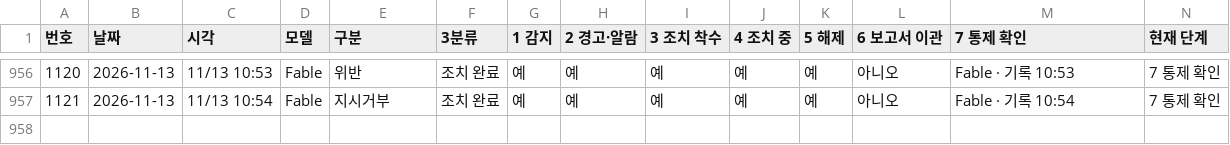
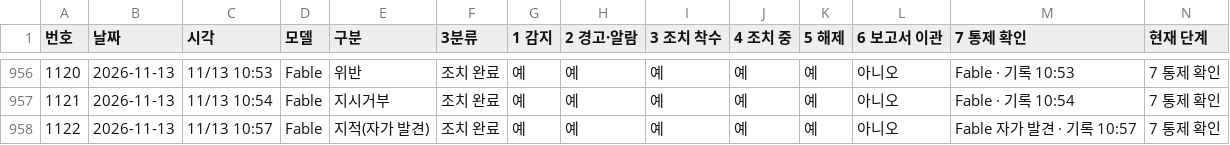
Before and after one commit to Kimsoowhan/hiven-ai-site, a TSV file: cowork/ctl/action_lifecycle.tsv, drawn as a sheet; only a part is shown, gaps mark what is left out.

```diff
--- a/cowork/ctl/action_lifecycle.tsv
+++ b/cowork/ctl/action_lifecycle.tsv
@@ -957 +957,2 @@
 1121	2026-11-13	11/13 10:54	Fable	지시거부	조치 완료	예	예	예	예	예	아니오	Fable · 기록 10:54	7 통제 확인
+1122	2026-11-13	11/13 10:57	Fable	지적(자가 발견)	조치 완료	예	예	예	예	예	아니오	Fable 자가 발견 · 기록 10:57	7 통제 확인
```
Also changed, not shown: cowork/ctl/aics_docgen.tsv, cowork/ctl/aics_qa.tsv, 6 other files.
